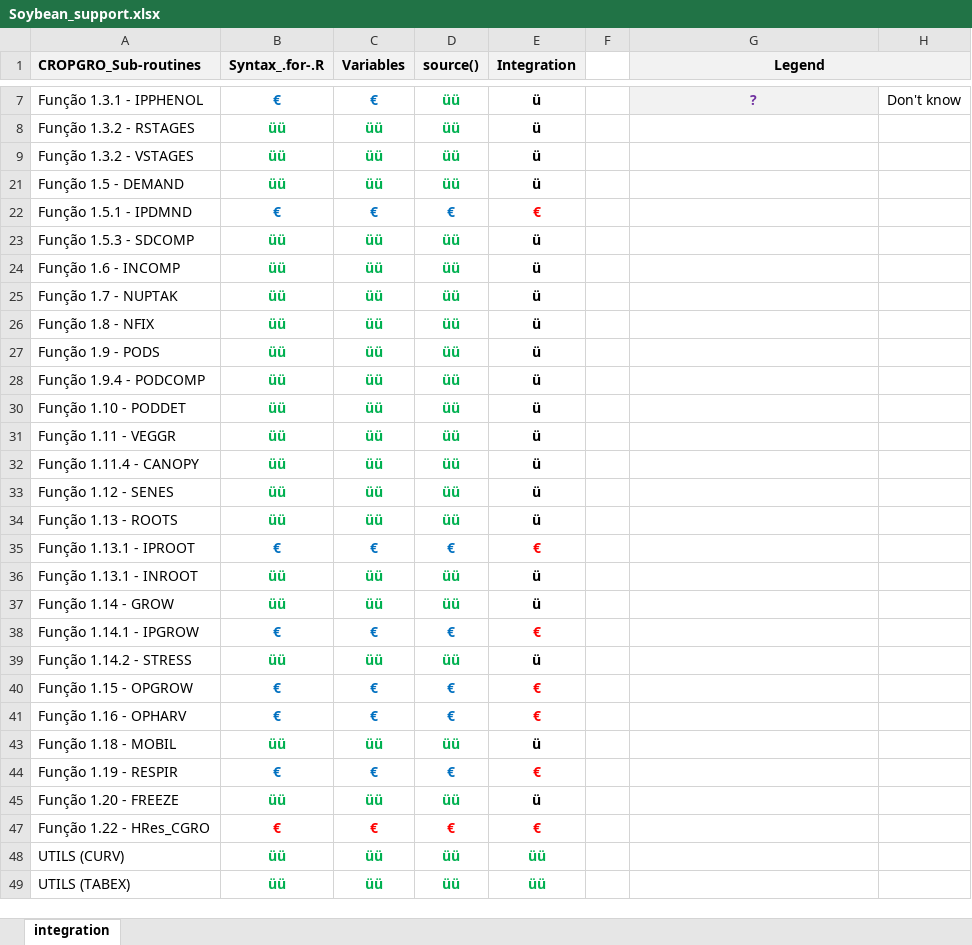
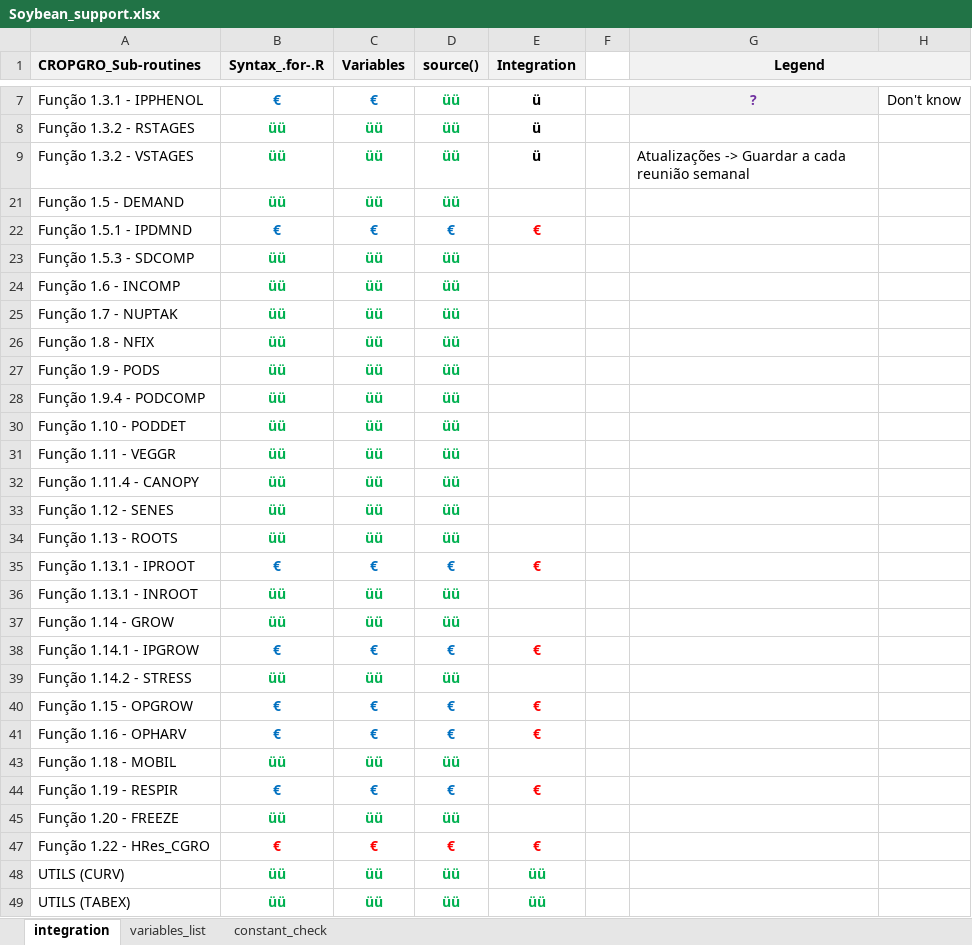
Before and after one commit to JBortolucci/ECOSMOS, an Excel workbook: R/CropModels/Soybean/Soybean_support.xlsx, sheet integration, drawn as a sheet; only a part is shown, gaps mark what is left out; values as stored, in another font and other column widths than the file's, no borders; the diff covers the shown part only; the diff names each change by its address in the sheet, - before the commit and + after, or states it on an @@ line.

```diff
--- a/R/CropModels/Soybean/Soybean_support.xlsx (sheet integration)
+++ b/R/CropModels/Soybean/Soybean_support.xlsx (sheet integration)
+sheet tab: variables_list
+sheet tab: constant_check
-G9 (Legend): (empty)
+G9 (Legend): Atualizações -> Guardar a cada reunião semanal
-E21 (Integration): ü
+E21 (Integration): (empty)
-E23:E28 (Integration): ü
+E23:E28 (Integration): (empty)
-E30:E34 (Integration): ü
+E30:E34 (Integration): (empty)
-E36:E37 (Integration): ü
+E36:E37 (Integration): (empty)
-E39 (Integration): ü
+E39 (Integration): (empty)
-E43 (Integration): ü
+E43 (Integration): (empty)
-E45 (Integration): ü
+E45 (Integration): (empty)
```
Also changed, not shown: 1 edited cell elsewhere in this sheet, 1 other file.
